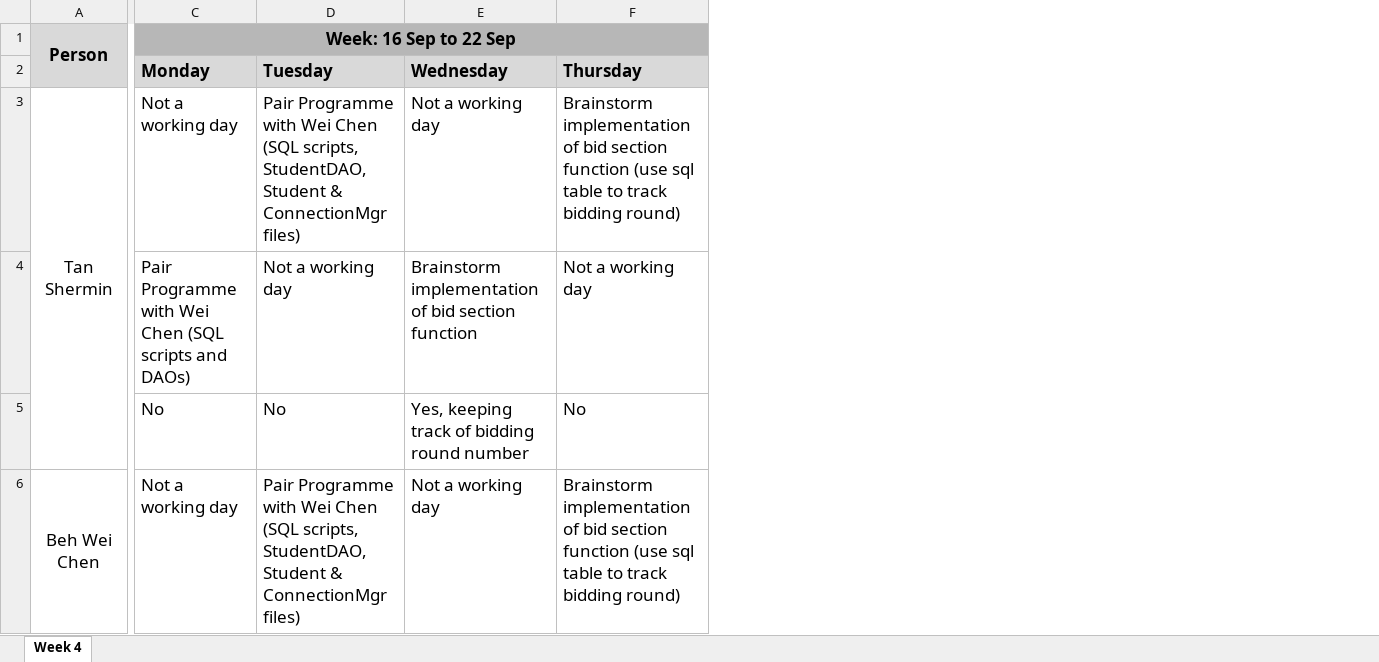
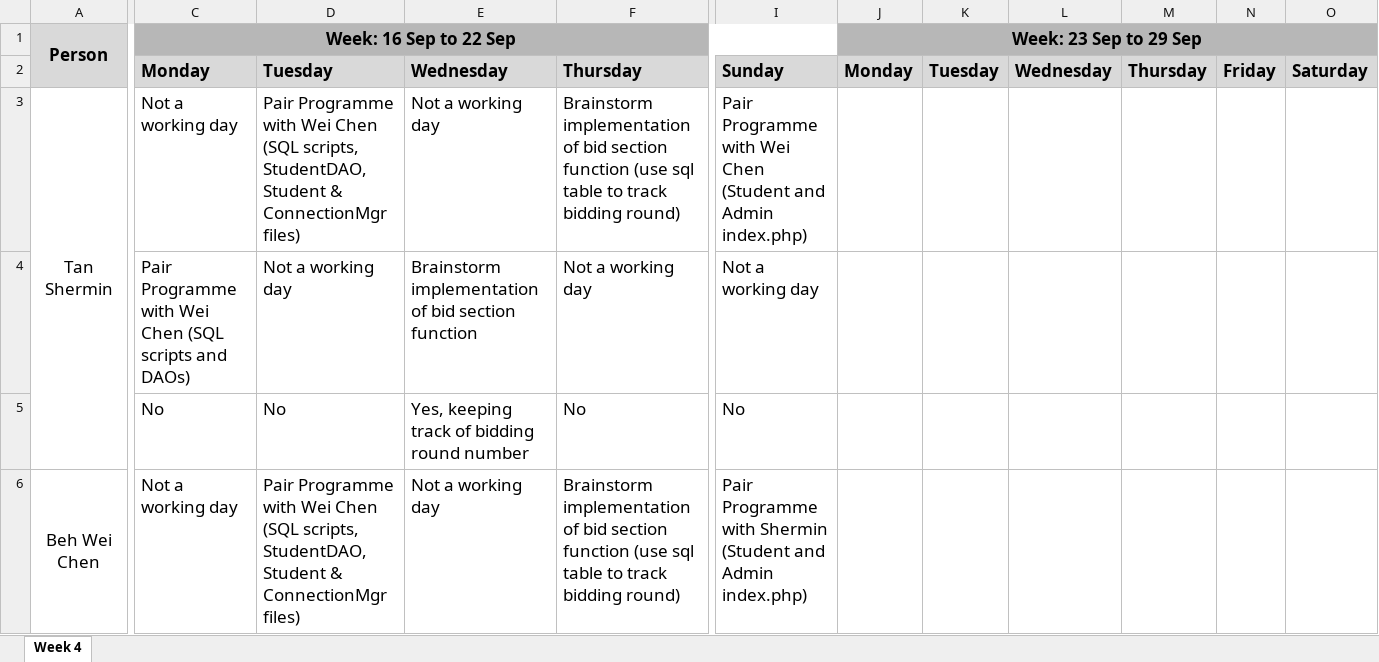
Before and after one commit to weichen-0/Bidding-Online-System, an Excel workbook: metrics/du.xlsx, sheet Week 4, drawn as a sheet; only a part is shown, gaps mark what is left out; values as stored, in another font and other column widths than the file's, no borders; removed rows and columns are numbered as before the commit, all else as after; the diff names each change by its address in the sheet, - before the commit and + after, or states it on an @@ line.

Commit message:
Update du.xlsx

```diff
--- a/metrics/du.xlsx (sheet Week 4)
+++ b/metrics/du.xlsx (sheet Week 4)
+column I, rows 2-6: Sunday | Pair Programme with Wei Chen (Student and Admin index.php) | Not a working day | No | Pair Programme with Shermin (Student and Admin index.php)
+column J, rows 1-2: Week: 23 Sep to 29 Sep | Monday
+column K, row 2: Tuesday
+column L, row 2: Wednesday
+column M, row 2: Thursday
+column N, row 2: Friday
+column O, row 2: Saturday
-C1:I1 merged
+C1:I1 merged
```
